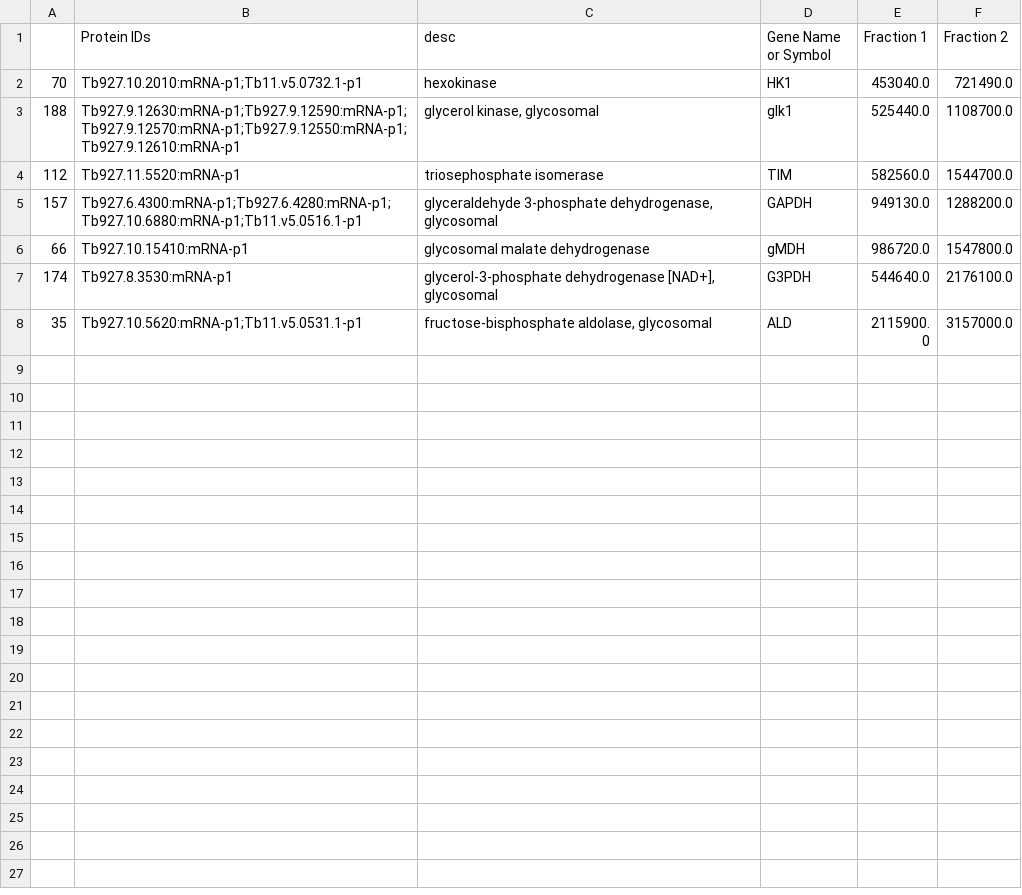
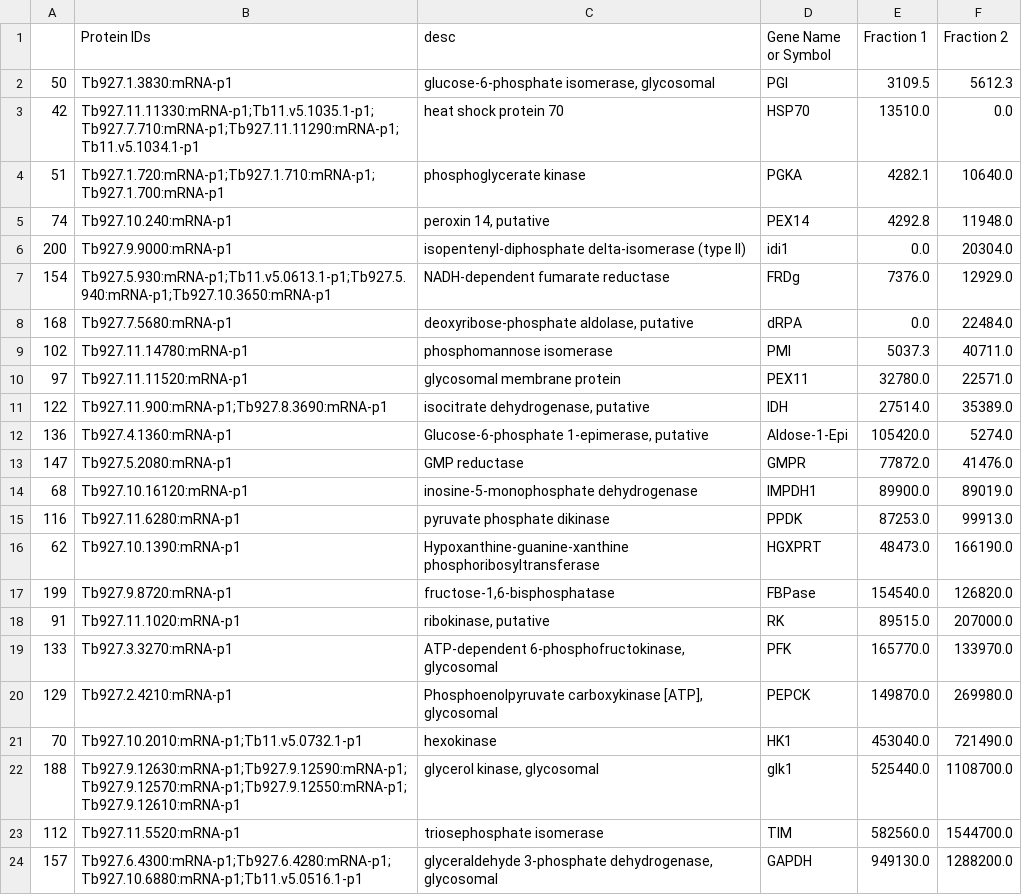
Before and after one commit to mtinti/nucleotide_sugar, a CSV file: notebooks/table.csv, drawn as a sheet; only a part is shown; the shorter side is filled out with more unchanged rows; the diff names each change by its address in the sheet, - before the commit and + after, or states it on an @@ line.

Commit message:
update notebook

```diff
--- a/notebooks/table.csv
+++ b/notebooks/table.csv
+row 2: 50 | Tb927.1.3830:mRNA-p1 | glucose-6-phosphate isomerase, glycosomal | PGI | 3109.5 | 5612.3
+row 3: 42 | Tb927.11.11330:mRNA-p1;Tb11.v5.1035.1-p1;Tb927.7.710:mRNA-p1;Tb927.11.11290:mRNA-p1;Tb11.v5.1034.1-p1 | heat shock protein 70 | HSP70 | 13510.0 | 0.0
+row 4: 51 | Tb927.1.720:mRNA-p1;Tb927.1.710:mRNA-p1;Tb927.1.700:mRNA-p1 | phosphoglycerate kinase | PGKA | 4282.1 | 10640.0
+row 5: 74 | Tb927.10.240:mRNA-p1 | peroxin 14, putative | PEX14 | 4292.8 | 11948.0
+row 6: 200 | Tb927.9.9000:mRNA-p1 | isopentenyl-diphosphate delta-isomerase (type II) | idi1 | 0.0 | 20304.0
+row 7: 154 | Tb927.5.930:mRNA-p1;Tb11.v5.0613.1-p1;Tb927.5.940:mRNA-p1;Tb927.10.3650:mRNA-p1 | NADH-dependent fumarate reductase | FRDg | 7376.0 | 12929.0
+row 8: 168 | Tb927.7.5680:mRNA-p1 | deoxyribose-phosphate aldolase, putative | dRPA | 0.0 | 22484.0
+row 9: 102 | Tb927.11.14780:mRNA-p1 | phosphomannose isomerase | PMI | 5037.3 | 40711.0
+row 10: 97 | Tb927.11.11520:mRNA-p1 | glycosomal membrane protein | PEX11 | 32780.0 | 22571.0
+row 11: 122 | Tb927.11.900:mRNA-p1;Tb927.8.3690:mRNA-p1 | isocitrate dehydrogenase, putative | IDH | 27514.0 | 35389.0
+row 12: 136 | Tb927.4.1360:mRNA-p1 | Glucose-6-phosphate 1-epimerase, putative | Aldose-1-Epi | 105420.0 | 5274.0
+row 13: 147 | Tb927.5.2080:mRNA-p1 | GMP reductase | GMPR | 77872.0 | 41476.0
+row 14: 68 | Tb927.10.16120:mRNA-p1 | inosine-5-monophosphate dehydrogenase | IMPDH1 | 89900.0 | 89019.0
+row 15: 116 | Tb927.11.6280:mRNA-p1 | pyruvate phosphate dikinase | PPDK | 87253.0 | 99913.0
+row 16: 62 | Tb927.10.1390:mRNA-p1 | Hypoxanthine-guanine-xanthine phosphoribosyltransferase | HGXPRT | 48473.0 | 166190.0
+row 17: 199 | Tb927.9.8720:mRNA-p1 | fructose-1,6-bisphosphatase | FBPase | 154540.0 | 126820.0
+row 18: 91 | Tb927.11.1020:mRNA-p1 | ribokinase, putative | RK | 89515.0 | 207000.0
+row 19: 133 | Tb927.3.3270:mRNA-p1 | ATP-dependent 6-phosphofructokinase, glycosomal | PFK | 165770.0 | 133970.0
+row 20: 129 | Tb927.2.4210:mRNA-p1 | Phosphoenolpyruvate carboxykinase [ATP], glycosomal | PEPCK | 149870.0 | 269980.0
```
Also changed, not shown: 24 other files.
